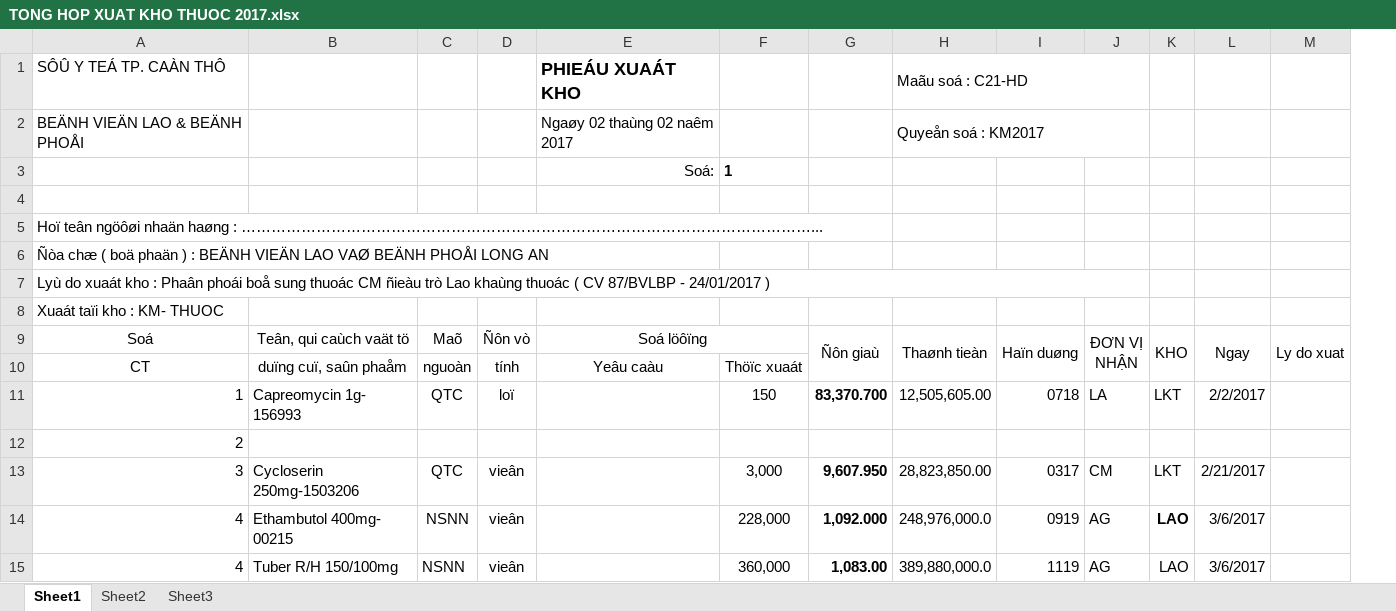
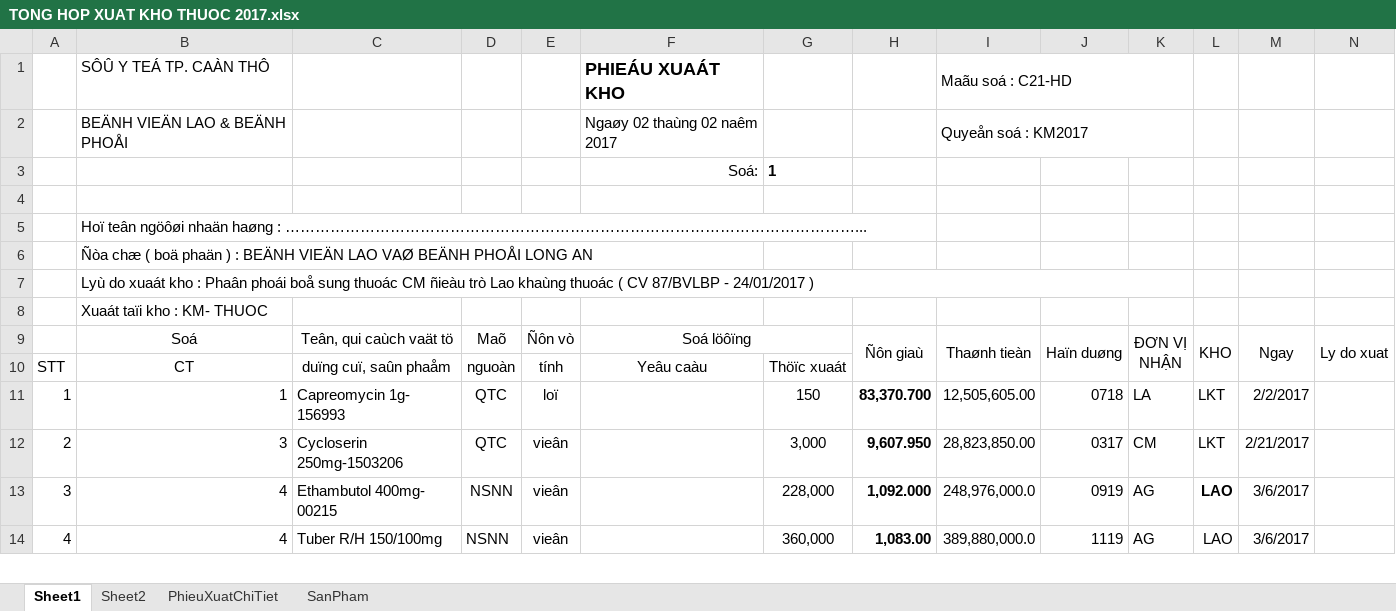
Before and after one commit to kellyfire611/store, an Excel workbook: doc/import/TONG HOP XUAT KHO THUOC 2017.xlsx, sheet Sheet1, drawn as a sheet; only a part is shown; values as stored, in another font and other column widths than the file's, no borders; removed rows and columns are numbered as before the commit, all else as after; the diff names each change by its address in the sheet, - before the commit and + after, or states it on an @@ line.

```diff
--- a/doc/import/TONG HOP XUAT KHO THUOC 2017.xlsx (sheet Sheet1)
+++ b/doc/import/TONG HOP XUAT KHO THUOC 2017.xlsx (sheet Sheet1)
-sheet tab: Sheet3
+sheet tab: PhieuXuatChiTiet
+sheet tab: SanPham
+column A, rows 10-14: STT | 1 | 2 | 3 | 4
-row 12: 2
```
Also changed, not shown: sheet PhieuXuatChiTiet, sheet Sheet2, formulas that keep their value, doc/import/TONG HOP NHAP KHO THUOC HC-VT-TB 2017.xlsx, doc/import/TONG HOP XUAT KHO HC-VT 2017.xlsx, 2 other files.
